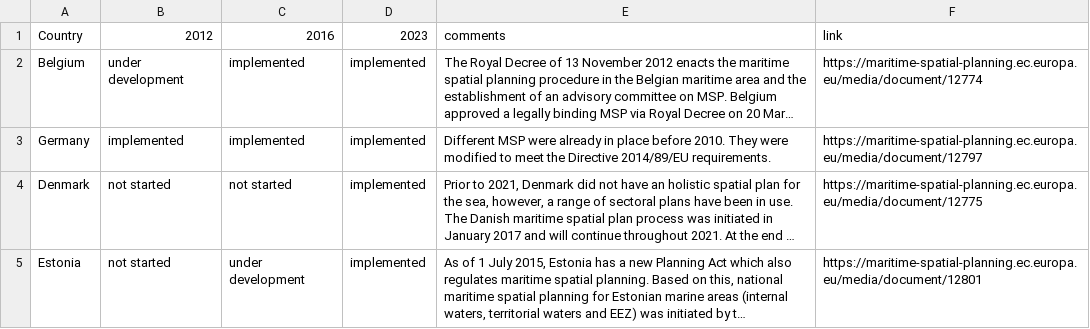
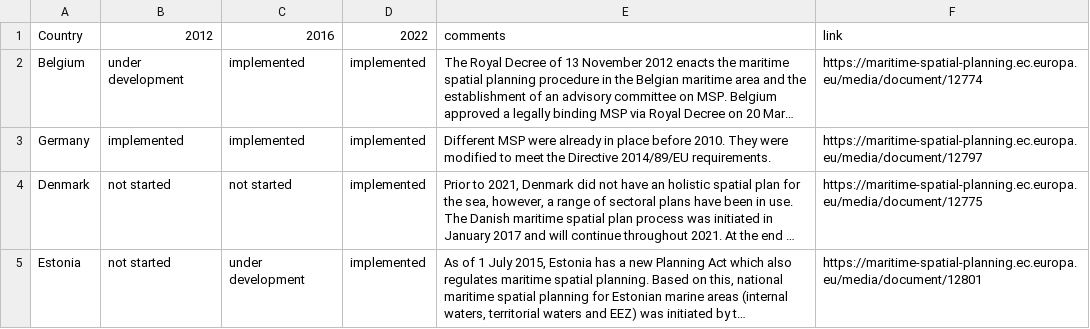
Before and after one commit to isaldiviagonzatti/sdg14, a CSV file: data/mspData.csv, drawn as a sheet; only a part is shown; long unchanged cells end in …; the diff names each change by its address in the sheet, - before the commit and + after, or states it on an @@ line.

```diff
--- a/data/mspData.csv
+++ b/data/mspData.csv
-D1: 2023
+D1: 2022
```
Also changed, not shown: dataTemp/finalData.csv, dataTemp/indicatorsOriginal.csv, 7 other files.
